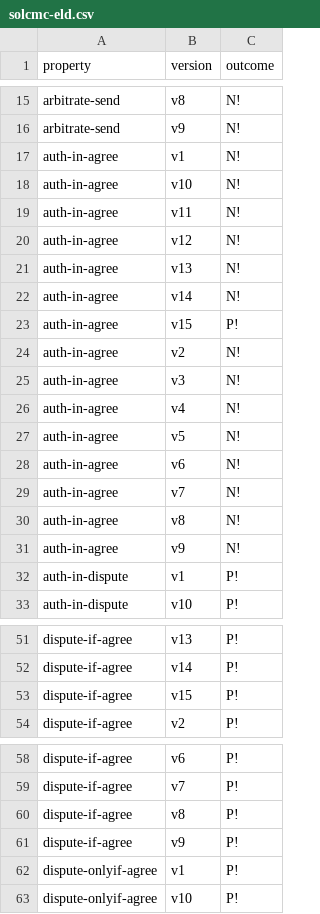
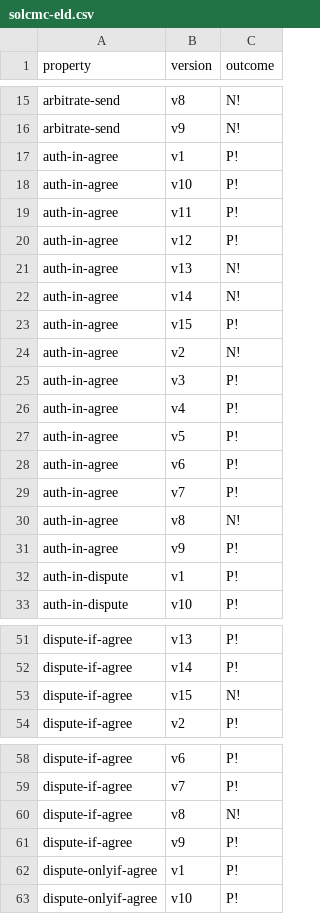
Before and after one commit to Eic17H/contracts-verification-benchmark, a CSV file: contracts/escrow/solcmc-eld.csv, drawn as a sheet; only a part is shown, gaps mark what is left out; the diff covers the shown part only.

```diff
--- a/contracts/escrow/solcmc-eld.csv
+++ b/contracts/escrow/solcmc-eld.csv
@@ -16,6 +16,6 @@ arbitrate-send,v8,N!
 arbitrate-send,v9,N!
-auth-in-agree,v1,N!
-auth-in-agree,v10,N!
-auth-in-agree,v11,N!
-auth-in-agree,v12,N!
+auth-in-agree,v1,P!
+auth-in-agree,v10,P!
+auth-in-agree,v11,P!
+auth-in-agree,v12,P!
 auth-in-agree,v13,N!
@@ -24,9 +24,9 @@ auth-in-agree,v15,P!
 auth-in-agree,v2,N!
-auth-in-agree,v3,N!
-auth-in-agree,v4,N!
-auth-in-agree,v5,N!
-auth-in-agree,v6,N!
-auth-in-agree,v7,N!
+auth-in-agree,v3,P!
+auth-in-agree,v4,P!
+auth-in-agree,v5,P!
+auth-in-agree,v6,P!
+auth-in-agree,v7,P!
 auth-in-agree,v8,N!
-auth-in-agree,v9,N!
+auth-in-agree,v9,P!
 auth-in-dispute,v1,P!
@@ -52,3 +52,3 @@ dispute-if-agree,v13,P!
 dispute-if-agree,v14,P!
-dispute-if-agree,v15,P!
+dispute-if-agree,v15,N!
 dispute-if-agree,v2,P!
@@ -59,3 +59,3 @@ dispute-if-agree,v6,P!
 dispute-if-agree,v7,P!
-dispute-if-agree,v8,P!
+dispute-if-agree,v8,N!
 dispute-if-agree,v9,P!
```
Also changed, not shown: 3 edited cells elsewhere in this file, contracts/escrow/certora.csv, contracts/escrow/certora/out.csv, 10 other files.
